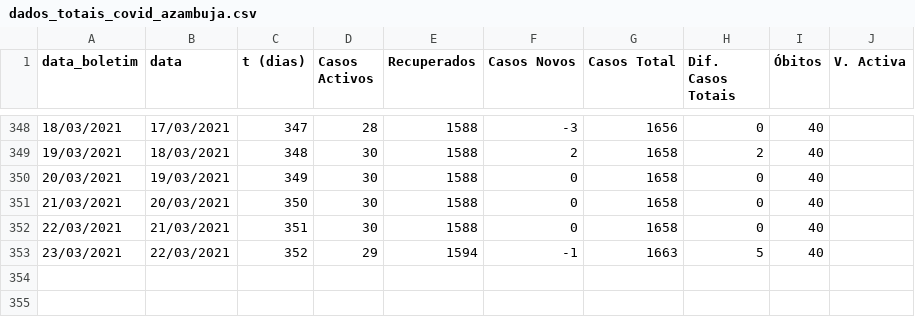
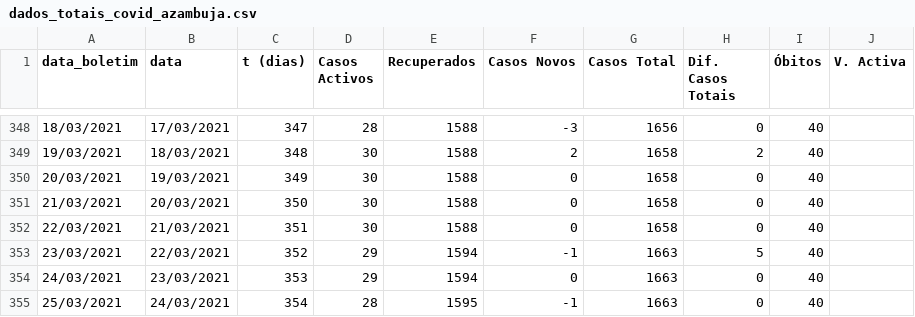
Before and after one commit to nephrops/covid19azambuja, a CSV file: dados_totais_covid_azambuja.csv, drawn as a sheet; only a part is shown, gaps mark what is left out.

Commit message:
20210325

```diff
--- a/dados_totais_covid_azambuja.csv
+++ b/dados_totais_covid_azambuja.csv
@@ -353 +353,3 @@ data_boletim,data,t (dias),Casos Activos,Recuperados,Casos Novos,Casos Total,Dif
 23/03/2021,22/03/2021,352,29,1594,-1,1663,5,40,
+24/03/2021,23/03/2021,353,29,1594,0,1663,0,40,
+25/03/2021,24/03/2021,354,28,1595,-1,1663,0,40,
```
